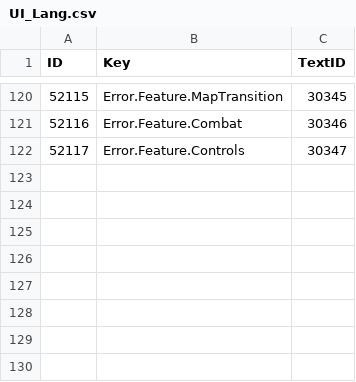
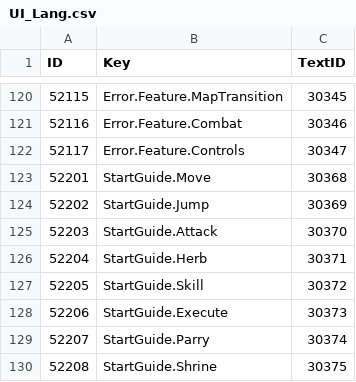
Before and after one commit to lkhwcf-arch/Human_Ghost-, a CSV file: Assets/Data/Csv/UI_Lang.csv, drawn as a sheet; only a part is shown, gaps mark what is left out; the diff names each change by its address in the sheet, - before the commit and + after, or states it on an @@ line.

```diff
--- a/Assets/Data/Csv/UI_Lang.csv
+++ b/Assets/Data/Csv/UI_Lang.csv
+row 123: 52201 | StartGuide.Move | 30368
+row 124: 52202 | StartGuide.Jump | 30369
+row 125: 52203 | StartGuide.Attack | 30370
+row 126: 52204 | StartGuide.Herb | 30371
+row 127: 52205 | StartGuide.Skill | 30372
+row 128: 52206 | StartGuide.Execute | 30373
+row 129: 52207 | StartGuide.Parry | 30374
+row 130: 52208 | StartGuide.Shrine | 30375
```
Also changed, not shown: 16 other files.
